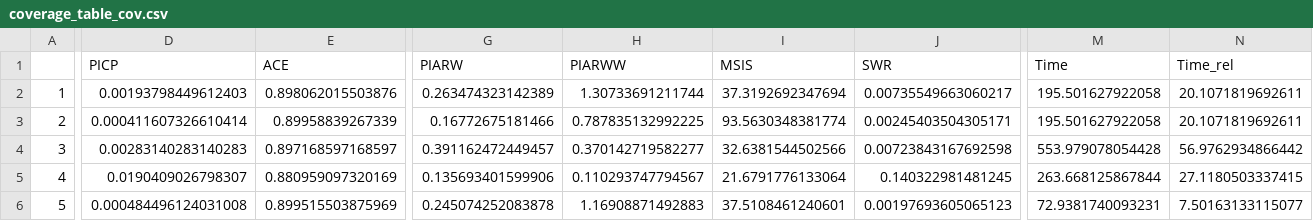
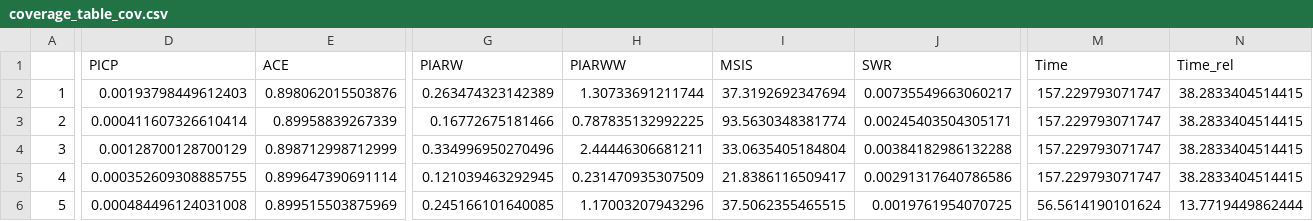
Before and after one commit to HannesGuth/CLVMasterThesis, a CSV file: Analysis drafts/Submission/Results - old/coverage_table_cov.csv, drawn as a sheet; only a part is shown, gaps mark what is left out; the diff covers the shown part only; the diff names each change by its address in the sheet, - before the commit and + after, or states it on an @@ line.

Commit message:
Results old for comparison

```diff
--- a/Analysis drafts/Submission/Results - old/coverage_table_cov.csv
+++ b/Analysis drafts/Submission/Results - old/coverage_table_cov.csv
-M2:M3 (Time): 195.501627922058
+M2:M3 (Time): 157.229793071747
-N2:N3 (Time_rel): 20.1071819692611
+N2:N3 (Time_rel): 38.2833404514415
-D4 (PICP): 0.00283140283140283
+D4 (PICP): 0.00128700128700129
-E4 (ACE): 0.897168597168597
+E4 (ACE): 0.898712998712999
-G4 (PIARW): 0.391162472449457
+G4 (PIARW): 0.334996950270496
-H4 (PIARWW): 0.370142719582277
+H4 (PIARWW): 2.44446306681211
-I4 (MSIS): 32.6381544502566
+I4 (MSIS): 33.0635405184804
-J4 (SWR): 0.00723843167692598
+J4 (SWR): 0.00384182986132288
-M4 (Time): 553.979078054428
+M4 (Time): 157.229793071747
-N4 (Time_rel): 56.9762934866442
+N4 (Time_rel): 38.2833404514415
-D5 (PICP): 0.0190409026798307
+D5 (PICP): 0.000352609308885755
-E5 (ACE): 0.880959097320169
+E5 (ACE): 0.899647390691114
-G5 (PIARW): 0.135693401599906
+G5 (PIARW): 0.121039463292945
-H5 (PIARWW): 0.110293747794567
+H5 (PIARWW): 0.231470935307509
-I5 (MSIS): 21.6791776133064
+I5 (MSIS): 21.8386116509417
-J5 (SWR): 0.140322981481245
+J5 (SWR): 0.00291317640786586
-M5 (Time): 263.668125867844
+M5 (Time): 157.229793071747
-N5 (Time_rel): 27.1180503337415
+N5 (Time_rel): 38.2833404514415
-G6 (PIARW): 0.245074252083878
+G6 (PIARW): 0.245166101640085
-H6 (PIARWW): 1.16908871492883
+H6 (PIARWW): 1.17003207943296
-I6 (MSIS): 37.5108461240601
+I6 (MSIS): 37.5062355465515
-J6 (SWR): 0.00197693605065123
+J6 (SWR): 0.0019761954070725
-M6 (Time): 72.9381740093231
+M6 (Time): 56.5614190101624
-N6 (Time_rel): 7.50163133115077
+N6 (Time_rel): 13.7719449862444
```
Also changed, not shown: 142 edited cells elsewhere in this file, Analysis drafts/Submission/Results - old/averages_table.csv, Analysis drafts/Submission/Results - old/averages_table_cov.csv, 12 other files.
